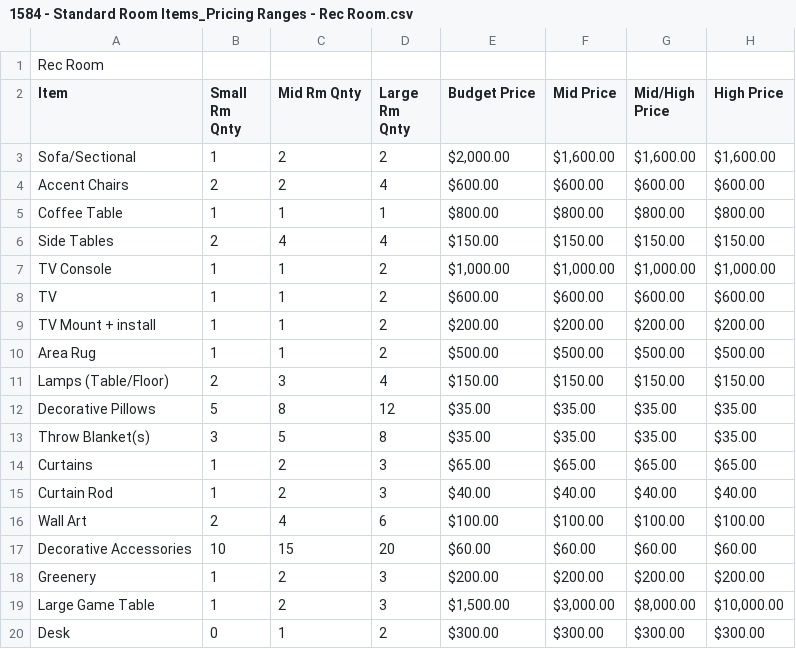
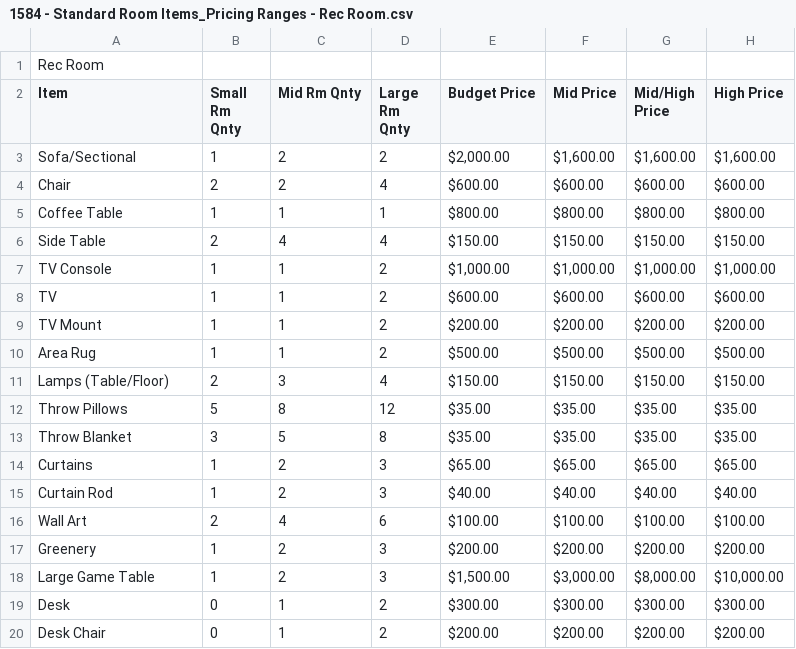
Before and after one commit to assiist-team/budget-estimator, a CSV file: initial_dataset/1584 - Standard Room Items_Pricing Ranges - Rec Room.csv, drawn as a sheet; only a part is shown; the shorter side is filled out with more unchanged rows.

```diff
--- a/initial_dataset/1584 - Standard Room Items_Pricing Ranges - Rec Room.csv
+++ b/initial_dataset/1584 - Standard Room Items_Pricing Ranges - Rec Room.csv
@@ -3,12 +3,12 @@ Item,Small Rm Qnty,Mid Rm Qnty,Large Rm Qnty,Budget Price,Mid Price,Mid/High Pri
 Sofa/Sectional,1,2,2,"$2,000.00","$1,600.00","$1,600.00","$1,600.00"
-Accent Chairs,2,2,4,$600.00,$600.00,$600.00,$600.00
+Chair,2,2,4,$600.00,$600.00,$600.00,$600.00
 Coffee Table,1,1,1,$800.00,$800.00,$800.00,$800.00
-Side Tables,2,4,4,$150.00,$150.00,$150.00,$150.00
+Side Table,2,4,4,$150.00,$150.00,$150.00,$150.00
 TV Console,1,1,2,"$1,000.00","$1,000.00","$1,000.00","$1,000.00"
 TV,1,1,2,$600.00,$600.00,$600.00,$600.00
-TV Mount + install,1,1,2,$200.00,$200.00,$200.00,$200.00
+TV Mount,1,1,2,$200.00,$200.00,$200.00,$200.00
 Area Rug,1,1,2,$500.00,$500.00,$500.00,$500.00
 Lamps (Table/Floor),2,3,4,$150.00,$150.00,$150.00,$150.00
-Decorative Pillows,5,8,12,$35.00,$35.00,$35.00,$35.00
-Throw Blanket(s),3,5,8,$35.00,$35.00,$35.00,$35.00
+Throw Pillows,5,8,12,$35.00,$35.00,$35.00,$35.00
+Throw Blanket,3,5,8,$35.00,$35.00,$35.00,$35.00
 Curtains,1,2,3,$65.00,$65.00,$65.00,$65.00
@@ -16,3 +16,2 @@ Curtain Rod,1,2,3,$40.00,$40.00,$40.00,$40.00
 Wall Art,2,4,6,$100.00,$100.00,$100.00,$100.00
-Decorative Accessories,10,15,20,$60.00,$60.00,$60.00,$60.00
 Greenery,1,2,3,$200.00,$200.00,$200.00,$200.00
```
Also changed, not shown: initial_dataset/1584 - Standard Room Items_Pricing Ranges - Bunk Room.csv, initial_dataset/1584 - Standard Room Items_Pricing Ranges - Double Bedroom.csv, 6 other files.
